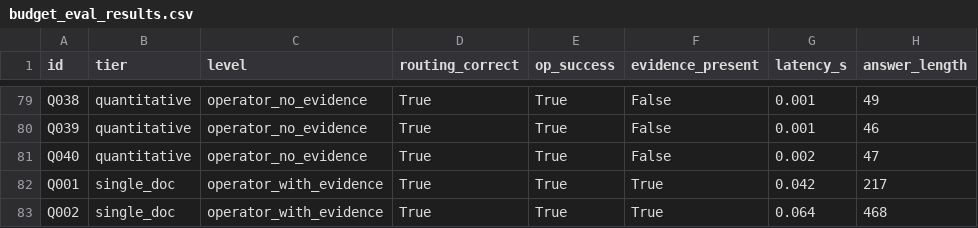
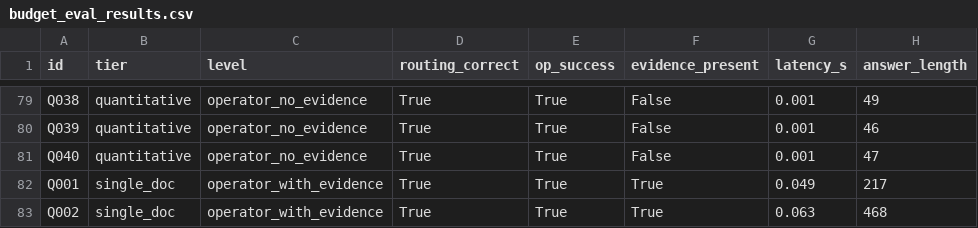
Before and after one commit to IanJ332/AIGC_Fake_Detection, a CSV file: artifacts/reports/budget_eval_results.csv, drawn as a sheet; only a part is shown, gaps mark what is left out; the diff covers the shown part only.

```diff
--- a/artifacts/reports/budget_eval_results.csv
+++ b/artifacts/reports/budget_eval_results.csv
@@ -80,4 +80,4 @@ Q038,quantitative,operator_no_evidence,True,True,False,0.001,49
 Q039,quantitative,operator_no_evidence,True,True,False,0.001,46
-Q040,quantitative,operator_no_evidence,True,True,False,0.002,47
-Q001,single_doc,operator_with_evidence,True,True,True,0.042,217
-Q002,single_doc,operator_with_evidence,True,True,True,0.064,468
+Q040,quantitative,operator_no_evidence,True,True,False,0.001,47
+Q001,single_doc,operator_with_evidence,True,True,True,0.049,217
+Q002,single_doc,operator_with_evidence,True,True,True,0.063,468
```
Also changed, not shown: 37 edited cells elsewhere in this file, 5 other files.
